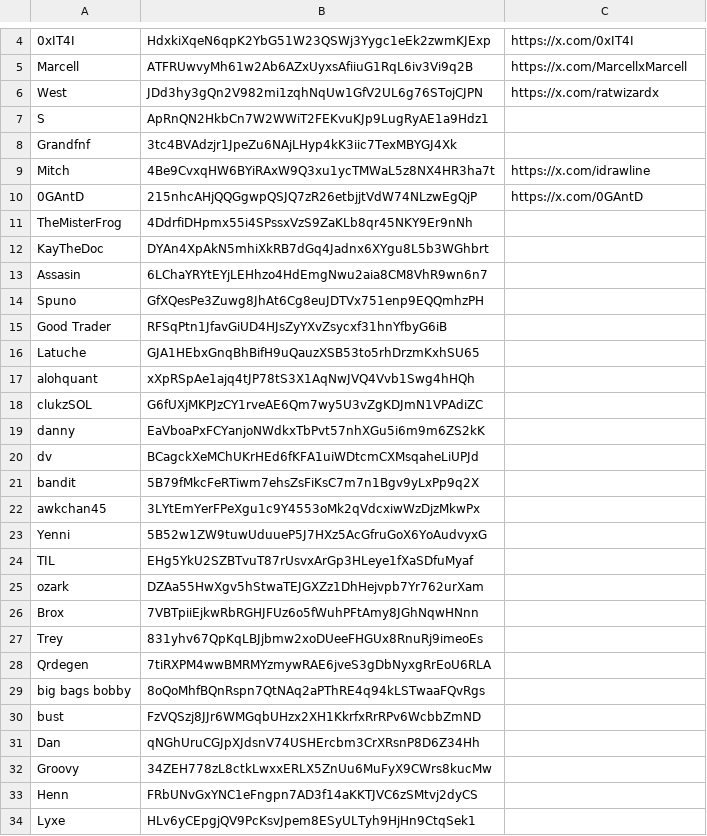
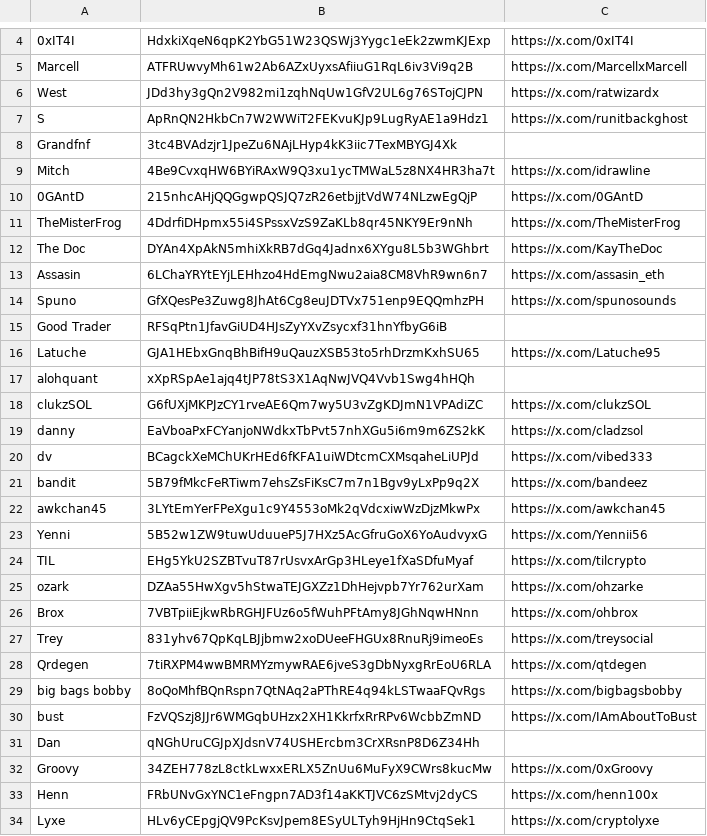
Before and after one commit to estepeen/tradooor, a CSV file: wallets.csv, drawn as a sheet; only a part is shown, gaps mark what is left out; removed rows and columns are numbered as before the commit, all else as after; the diff covers the shown part only; the diff names each change by its address in the sheet, - before the commit and + after, or states it on an @@ line.

```diff
--- a/wallets.csv
+++ b/wallets.csv
-C7: (empty)
+C7: https://x.com/runitbackghost
-C11: (empty)
+C11: https://x.com/TheMisterFrog
-row 12: KayTheDoc | DYAn4XpAkN5mhiXkRB7dGq4Jadnx6XYgu8L5b3WGhbrt
+row 12: The Doc | DYAn4XpAkN5mhiXkRB7dGq4Jadnx6XYgu8L5b3WGhbrt | https://x.com/KayTheDoc
-C13: (empty)
+C13: https://x.com/assasin_eth
-C14: (empty)
+C14: https://x.com/spunosounds
-C16: (empty)
+C16: https://x.com/Latuche95
-C18: (empty)
+C18: https://x.com/clukzSOL
-C19: (empty)
+C19: https://x.com/cladzsol
-C20: (empty)
+C20: https://x.com/vibed333
-C21: (empty)
+C21: https://x.com/bandeez
-C22: (empty)
+C22: https://x.com/awkchan45
-C23: (empty)
+C23: https://x.com/Yennii56
-C24: (empty)
+C24: https://x.com/tilcrypto
-C25: (empty)
+C25: https://x.com/ohzarke
-C26: (empty)
+C26: https://x.com/ohbrox
-C27: (empty)
+C27: https://x.com/treysocial
-C28: (empty)
+C28: https://x.com/qtdegen
-C29: (empty)
+C29: https://x.com/bigbagsbobby
-C30: (empty)
+C30: https://x.com/IAmAboutToBust
-C32: (empty)
+C32: https://x.com/0xGroovy
-C33: (empty)
+C33: https://x.com/henn100x
-C34: (empty)
+C34: https://x.com/cryptolyxe
```
Also changed, not shown: 47 edited cells elsewhere in this file, 29 other files.
